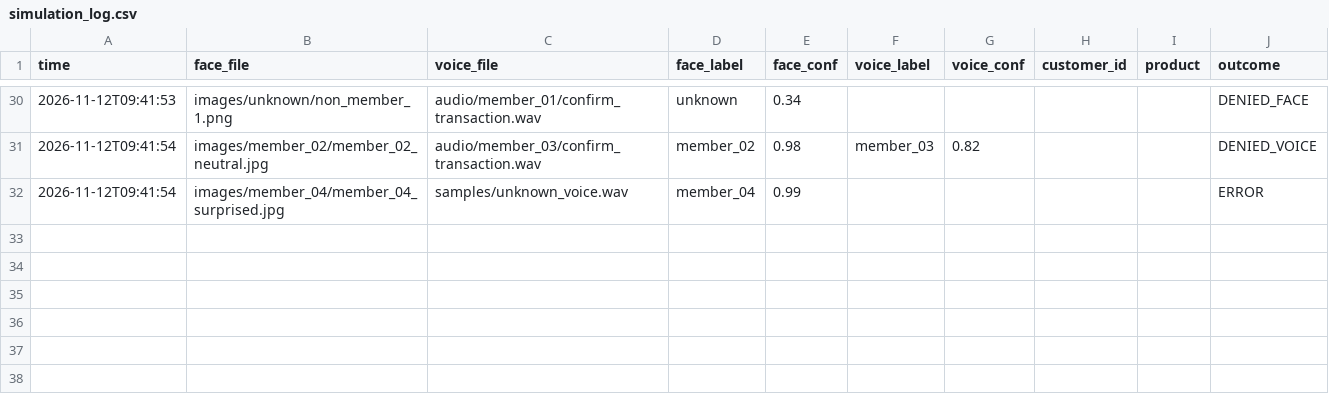
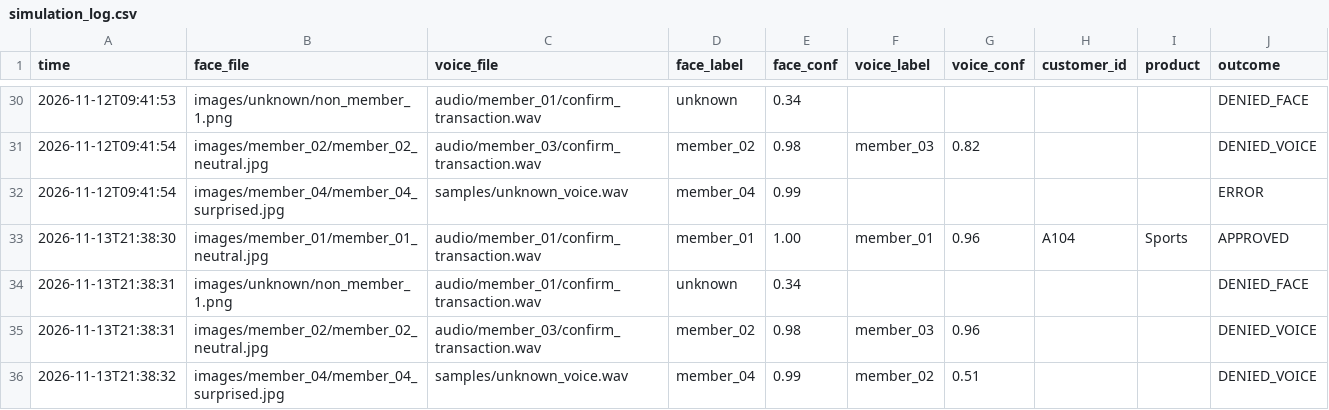
Before and after one commit to Divine-kuzo/Formative-2_grp-21_-Multimodal-Data-Preprocessing-, a CSV file: outputs/simulation_log.csv, drawn as a sheet; only a part is shown, gaps mark what is left out; the diff names each change by its address in the sheet, - before the commit and + after, or states it on an @@ line.

Commit message:
Fix demo, add missing models, complete README and audio augmentations

```diff
--- a/outputs/simulation_log.csv
+++ b/outputs/simulation_log.csv
+row 33: 2026-11-13T21:38:30 | images/member_01/member_01_neutral.jpg | audio/member_01/confirm_transaction.wav | member_01 | 1.00 | member_01 | 0.96 | A104 | Sports | APPROVED
+row 34: 2026-11-13T21:38:31 | images/unknown/non_member_1.png | audio/member_01/confirm_transaction.wav | unknown | 0.34 |  |  |  |  | DENIED_FACE
+row 35: 2026-11-13T21:38:31 | images/member_02/member_02_neutral.jpg | audio/member_03/confirm_transaction.wav | member_02 | 0.98 | member_03 | 0.96 |  |  | DENIED_VOICE
+row 36: 2026-11-13T21:38:32 | images/member_04/member_04_surprised.jpg | samples/unknown_voice.wav | member_04 | 0.99 | member_02 | 0.51 |  |  | DENIED_VOICE
```
Also changed, not shown: 21 other files.
